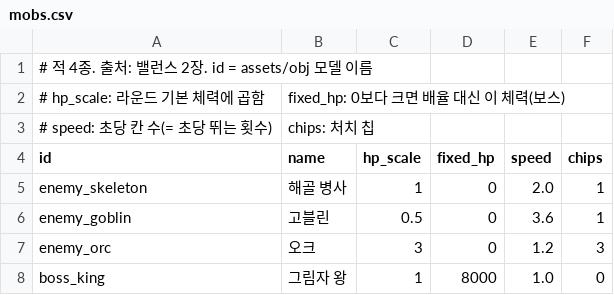
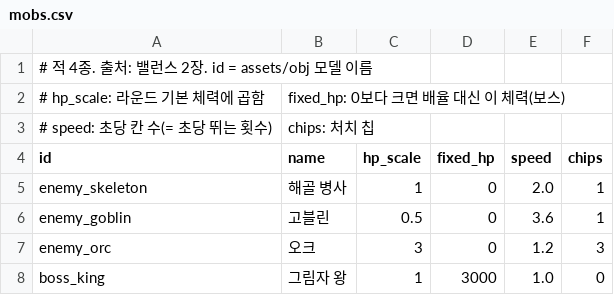
Before and after one commit to HyeonSuuuuu/CardDefense, a CSV file: CardDefense/CardDefense/Data/mobs.csv, drawn as a sheet.

```diff
--- a/CardDefense/CardDefense/Data/mobs.csv
+++ b/CardDefense/CardDefense/Data/mobs.csv
@@ -7,2 +7,2 @@ enemy_goblin,고블린,0.5,0,3.6,1
 enemy_orc,오크,3,0,1.2,3
-boss_king,그림자 왕,1,8000,1.0,0
+boss_king,그림자 왕,1,3000,1.0,0
```
Also changed, not shown: CardDefense/CardDefense/Data/rounds.csv, 16 other files.
